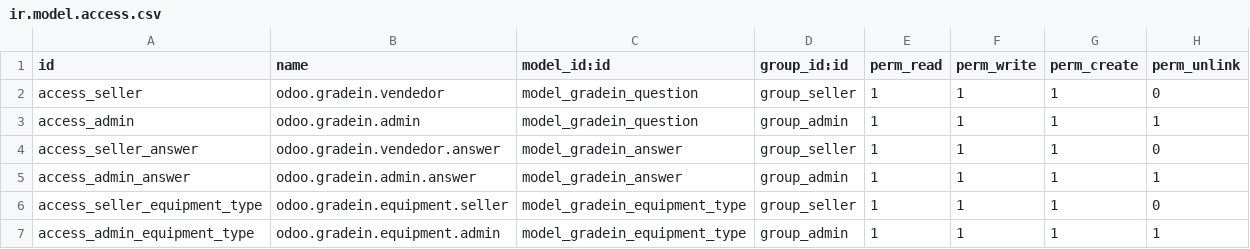
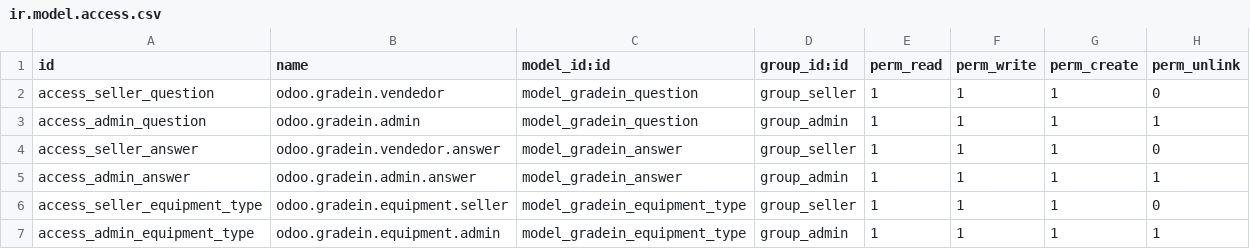
Before and after one commit to MateoBaltar/Squad1-odoo_gradein, a CSV file: gradein_services/security/ir.model.access.csv, drawn as a sheet.

Commit message:
update ir.model.acces.csv
update names into "ir.model.acces.csv" to make it clearer. "acces_seller" > "acces_seller_question"
"acces_admin" > "acces_admin_question"

```diff
--- a/gradein_services/security/ir.model.access.csv
+++ b/gradein_services/security/ir.model.access.csv
@@ -1,4 +1,4 @@
 "id","name","model_id:id","group_id:id","perm_read","perm_write","perm_create","perm_unlink"
-"access_seller","odoo.gradein.vendedor","model_gradein_question","group_seller",1,1,1,0
-"access_admin","odoo.gradein.admin","model_gradein_question","group_admin",1,1,1,1
+"access_seller_question","odoo.gradein.vendedor","model_gradein_question","group_seller",1,1,1,0
+"access_admin_question","odoo.gradein.admin","model_gradein_question","group_admin",1,1,1,1
 "access_seller_answer","odoo.gradein.vendedor.answer","model_gradein_answer","group_seller",1,1,1,0
```
